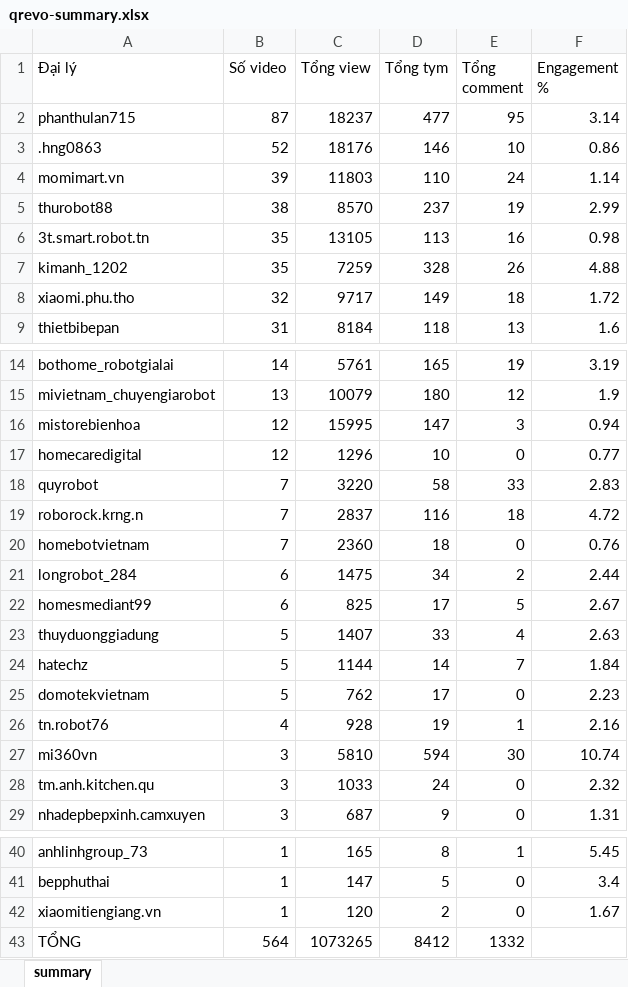
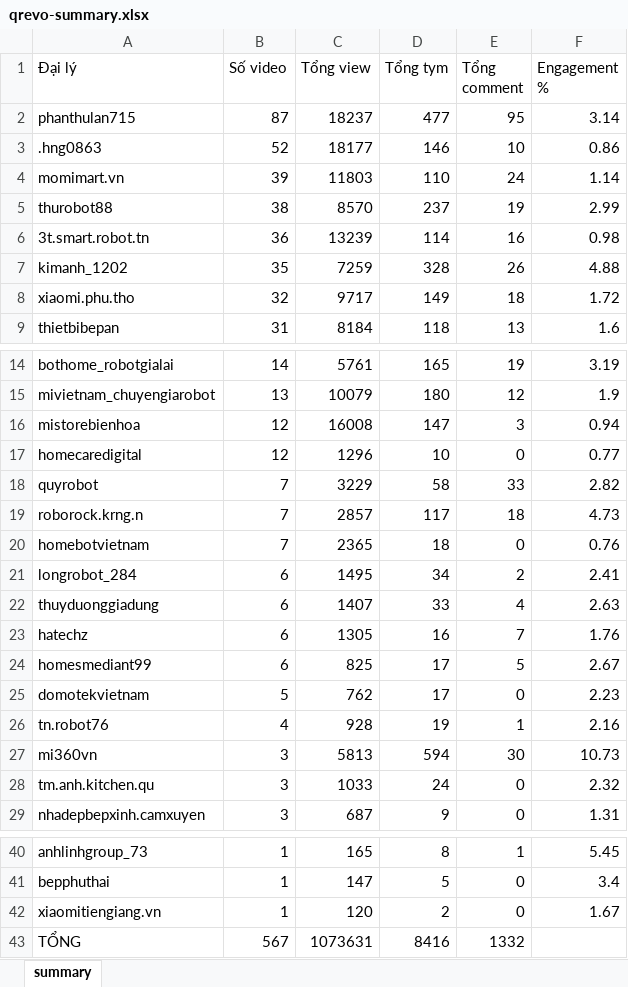
Before and after one commit to tuananh-din/tiktok-dealer-tracker, an Excel workbook: output/qrevo-summary.xlsx, sheet summary, drawn as a sheet; only a part is shown, gaps mark what is left out; values as stored, in another font and other column widths than the file's, no borders; removed rows and columns are numbered as before the commit, all else as after; the diff names each change by its address in the sheet, - before the commit and + after, or states it on an @@ line.

```diff
--- a/output/qrevo-summary.xlsx (sheet summary)
+++ b/output/qrevo-summary.xlsx (sheet summary)
-C3 (Tổng view): 18176
+C3 (Tổng view): 18177
-B6 (Số video): 35
+B6 (Số video): 36
-C6 (Tổng view): 13105
+C6 (Tổng view): 13239
-D6 (Tổng tym): 113
+D6 (Tổng tym): 114
-C16 (Tổng view): 15995
+C16 (Tổng view): 16008
-C18 (Tổng view): 3220
+C18 (Tổng view): 3229
-F18 (Engagement %): 2.83
+F18 (Engagement %): 2.82
-C19 (Tổng view): 2837
+C19 (Tổng view): 2857
-D19 (Tổng tym): 116
+D19 (Tổng tym): 117
-F19 (Engagement %): 4.72
+F19 (Engagement %): 4.73
-C20 (Tổng view): 2360
+C20 (Tổng view): 2365
-C21 (Tổng view): 1475
+C21 (Tổng view): 1495
-F21 (Engagement %): 2.44
+F21 (Engagement %): 2.41
+row 22: thuyduonggiadung | 6 | 1407 | 33 | 4 | 2.63
+row 23: hatechz | 6 | 1305 | 16 | 7 | 1.76
-row 23: thuyduonggiadung | 5 | 1407 | 33 | 4 | 2.63
-row 24: hatechz | 5 | 1144 | 14 | 7 | 1.84
-C27 (Tổng view): 5810
+C27 (Tổng view): 5813
-F27 (Engagement %): 10.74
+F27 (Engagement %): 10.73
-B43 (Số video): 564
+B43 (Số video): 567
-C43 (Tổng view): 1073265
+C43 (Tổng view): 1073631
-D43 (Tổng tym): 8412
+D43 (Tổng tym): 8416
```
Also changed, not shown: output/qrevo-videos.xlsx, 6 other files.
